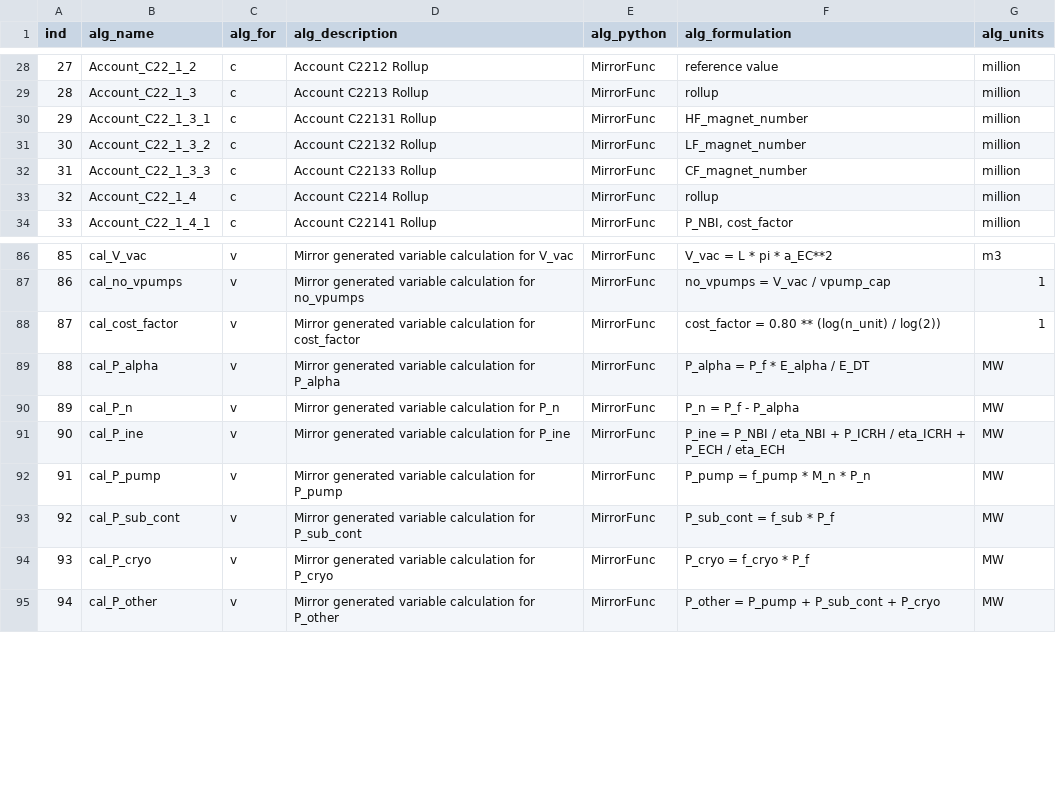
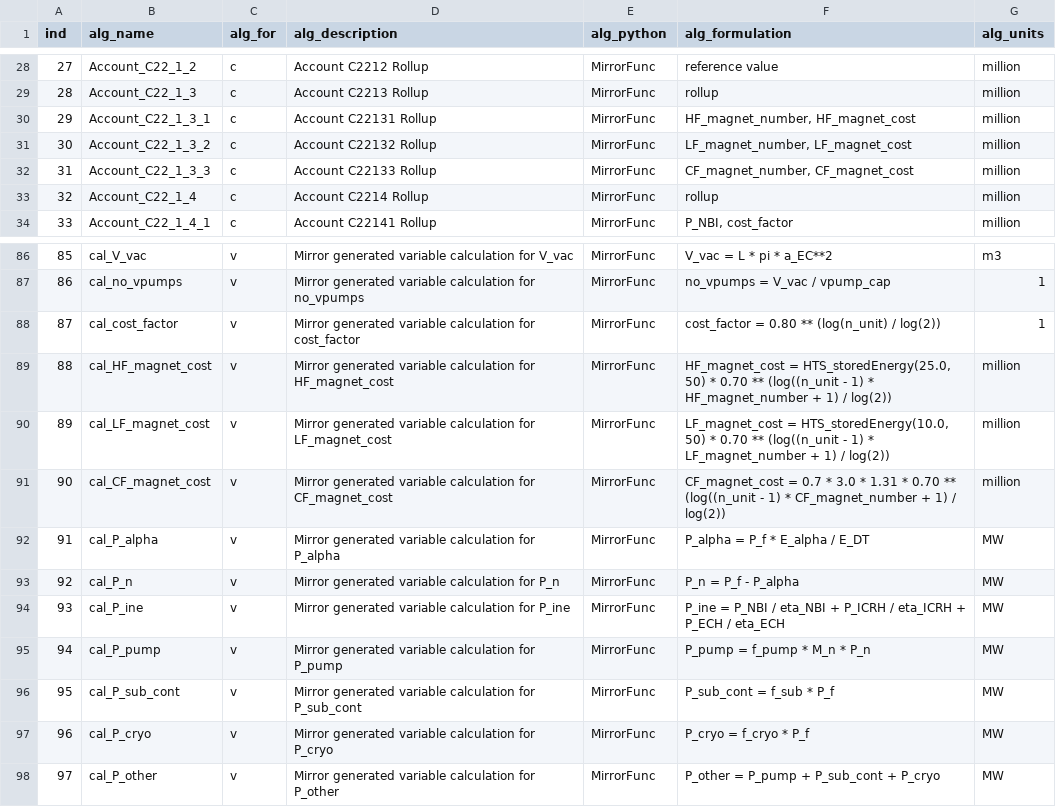
Before and after one commit to accert-dev/ACCERT, a CSV file: tutorial/accert/ref_tables/mirror_algorithm.csv, drawn as a sheet; only a part is shown, gaps mark what is left out; addresses are those after the commit; the diff names each change by its address in the sheet, - before the commit and + after, or states it on an @@ line.

Commit message:
Decompose Mirror magnet account variables

```diff
--- a/tutorial/accert/ref_tables/mirror_algorithm.csv
+++ b/tutorial/accert/ref_tables/mirror_algorithm.csv
-F30 (alg_formulation): HF_magnet_number
+F30 (alg_formulation): HF_magnet_number, HF_magnet_cost
-F31 (alg_formulation): LF_magnet_number
+F31 (alg_formulation): LF_magnet_number, LF_magnet_cost
-F32 (alg_formulation): CF_magnet_number
+F32 (alg_formulation): CF_magnet_number, CF_magnet_cost
+row 89: 88 | cal_HF_magnet_cost | v | Mirror generated variable calculation for HF_magnet_cost | MirrorFunc | HF_magnet_cost = HTS_storedEnergy(25.0, 50) * 0.70 ** (log((n_unit - 1) * HF_magnet_number + 1) / log(2)) | million
+row 90: 89 | cal_LF_magnet_cost | v | Mirror generated variable calculation for LF_magnet_cost | MirrorFunc | LF_magnet_cost = HTS_storedEnergy(10.0, 50) * 0.70 ** (log((n_unit - 1) * LF_magnet_number + 1) / log(2)) | million
+row 91: 90 | cal_CF_magnet_cost | v | Mirror generated variable calculation for CF_magnet_cost | MirrorFunc | CF_magnet_cost = 0.7 * 3.0 * 1.31 * 0.70 ** (log((n_unit - 1) * CF_magnet_number + 1) / log(2)) | million
@@ column A (ind) renumbered from row 92 down @@
```
Also changed, not shown: tutorial/accert/ref_tables/mirror_account.csv, tutorial/accert/ref_tables/mirror_variable.csv, 7 other files.
